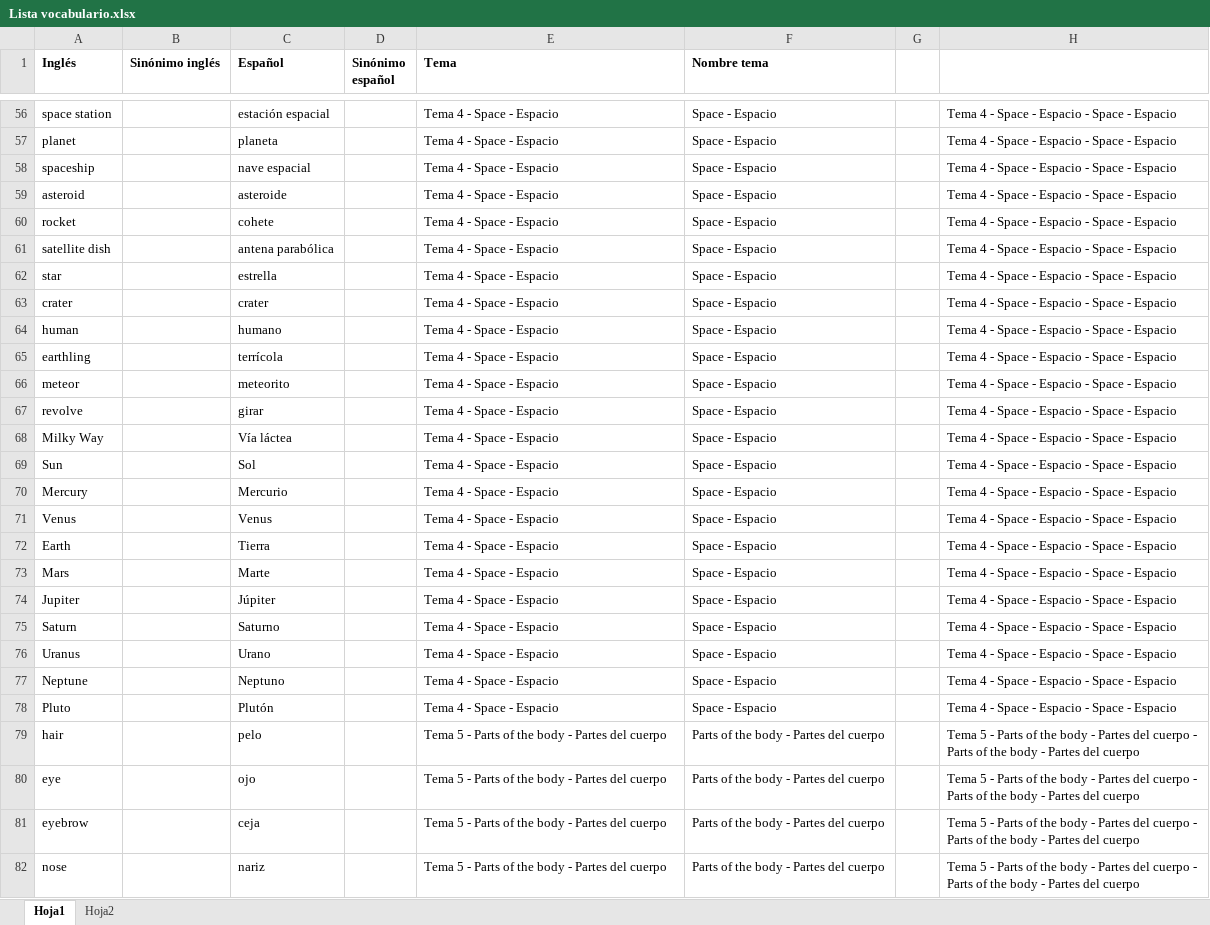
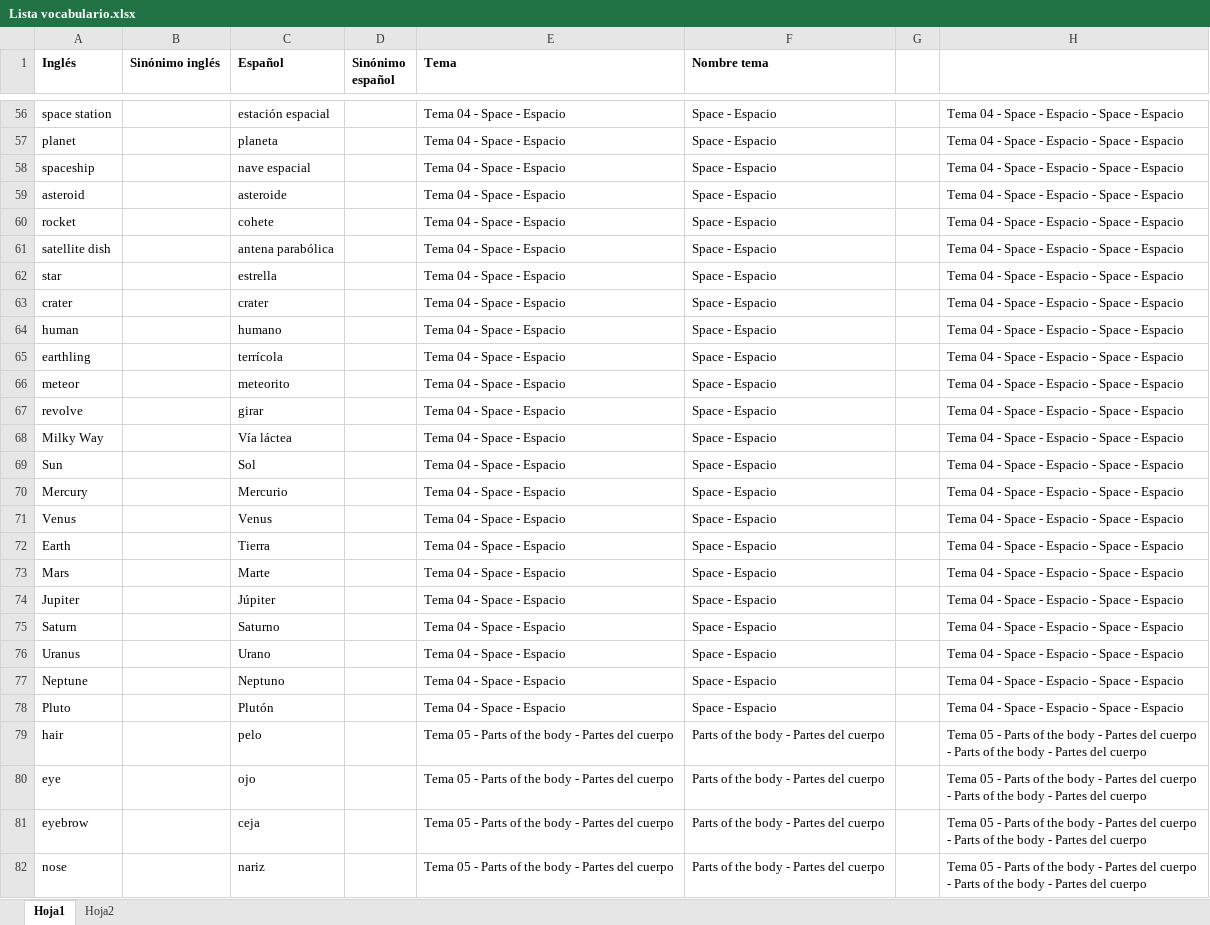
Before and after one commit to Mibogar/Vocabulary-1-ESO, an Excel workbook: Lista vocabulario.xlsx, sheet Hoja1, drawn as a sheet; only a part is shown, gaps mark what is left out; values as stored, in another font and other column widths than the file's, no borders; the diff covers the shown part only; the diff names each change by its address in the sheet, - before the commit and + after, or states it on an @@ line.

```diff
--- a/Lista vocabulario.xlsx (sheet Hoja1)
+++ b/Lista vocabulario.xlsx (sheet Hoja1)
-E56:E78 (Tema): Tema 4 - Space - Espacio
+E56:E78 (Tema): Tema 04 - Space - Espacio
-H56:H78: Tema 4 - Space - Espacio - Space - Espacio
+H56:H78: Tema 04 - Space - Espacio - Space - Espacio
-E79:E82 (Tema): Tema 5 - Parts…
+E79:E82 (Tema): Tema 05 - Parts…
-H79:H82: Tema 5 - Parts…
+H79:H82: Tema 05 - Parts…
```
Also changed, not shown: 476 edited cells elsewhere in this sheet.
